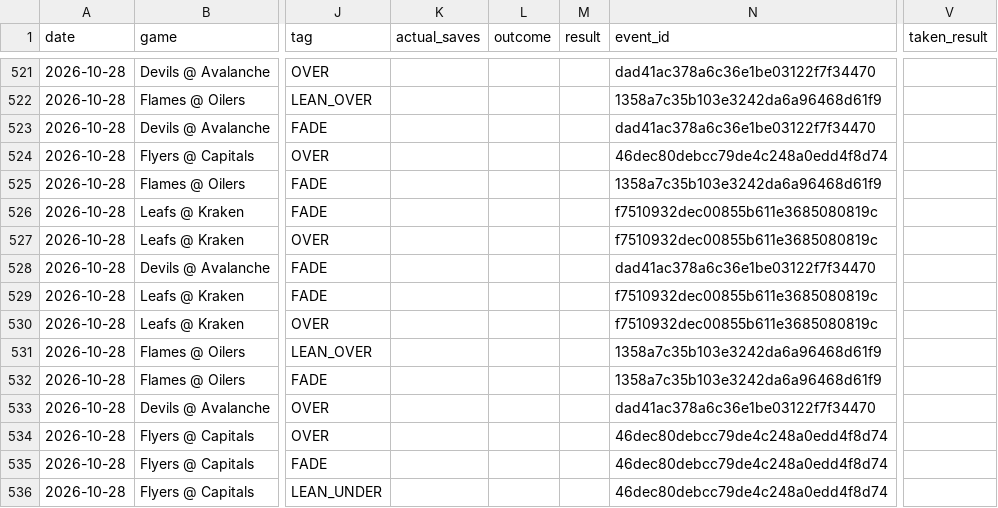
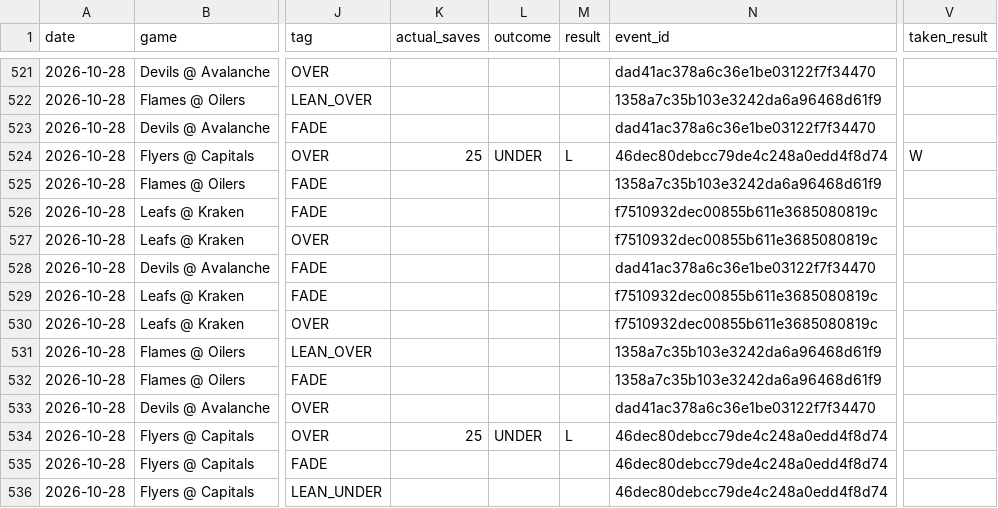
Before and after one commit to phumbad-lab/nhl-saves-alerts, a CSV file: picks.csv, drawn as a sheet; only a part is shown, gaps mark what is left out; the diff names each change by its address in the sheet, - before the commit and + after, or states it on an @@ line.

```diff
--- a/picks.csv
+++ b/picks.csv
-K524 (actual_saves): (empty)
+K524 (actual_saves): 25
-L524 (outcome): (empty)
+L524 (outcome): UNDER
-M524 (result): (empty)
+M524 (result): L
-V524 (taken_result): (empty)
+V524 (taken_result): W
-K534 (actual_saves): (empty)
+K534 (actual_saves): 25
-L534 (outcome): (empty)
+L534 (outcome): UNDER
-M534 (result): (empty)
+M534 (result): L
```
Also changed, not shown: 1 other file.
